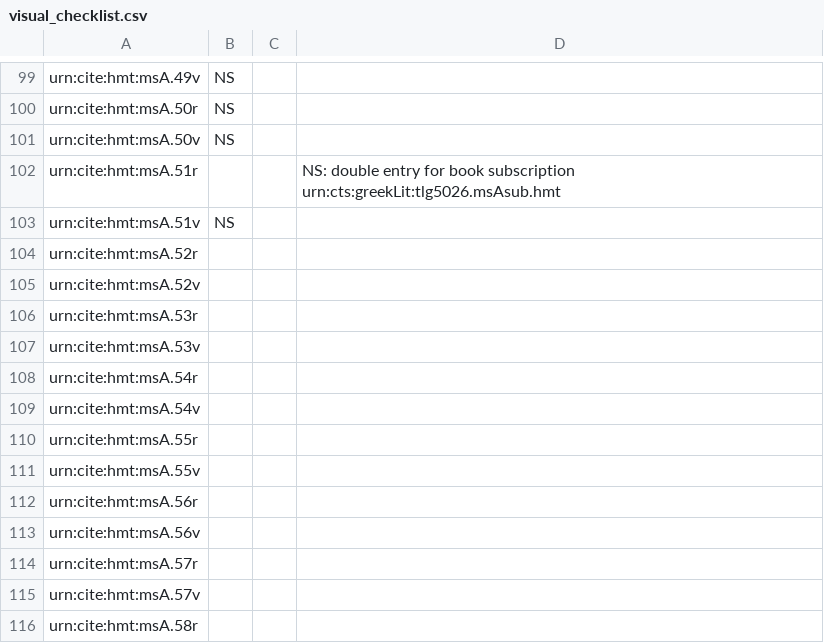
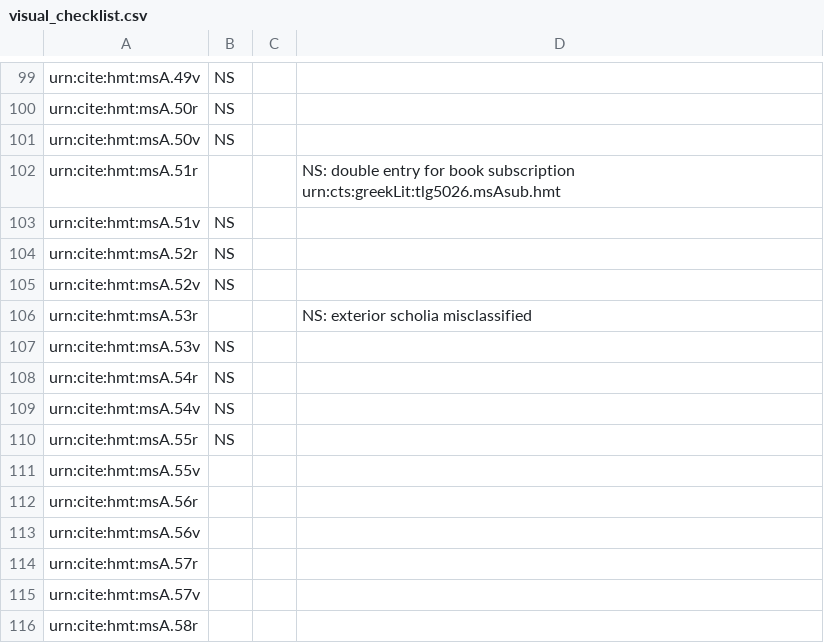
Before and after one commit to hmteditors/acmecleaners, a CSV file: visual_checklist.csv, drawn as a sheet; only a part is shown, gaps mark what is left out.

Commit message:
Add a couple of pages

```diff
--- a/visual_checklist.csv
+++ b/visual_checklist.csv
@@ -103,9 +103,9 @@ urn:cite:hmt:msA.51r,,,NS: double entry for book subscription urn:cts:greekLit:t
 urn:cite:hmt:msA.51v,NS,,
-urn:cite:hmt:msA.52r,,,
-urn:cite:hmt:msA.52v,,,
-urn:cite:hmt:msA.53r,,,
-urn:cite:hmt:msA.53v,,,
-urn:cite:hmt:msA.54r,,,
-urn:cite:hmt:msA.54v,,,
-urn:cite:hmt:msA.55r,,,
+urn:cite:hmt:msA.52r,NS,,
+urn:cite:hmt:msA.52v,NS,,
+urn:cite:hmt:msA.53r,,,NS: exterior scholia misclassified
+urn:cite:hmt:msA.53v,NS,,
+urn:cite:hmt:msA.54r,NS,,
+urn:cite:hmt:msA.54v,NS,,
+urn:cite:hmt:msA.55r,NS,,
 urn:cite:hmt:msA.55v,,,
```
